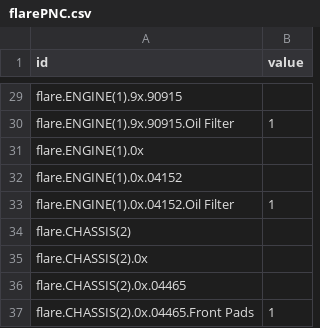
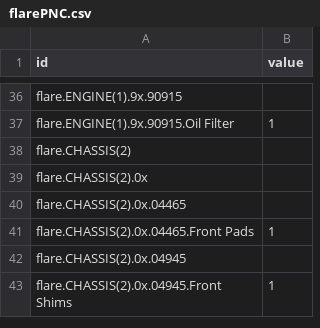
Before and after one commit to JT5RN/PTSREF, a CSV file: flarePNC.csv, drawn as a sheet; only a part is shown, gaps mark what is left out; the shorter side is filled out with more unchanged rows; the diff covers the shown part only.

```diff
--- a/flarePNC.csv
+++ b/flarePNC.csv
@@ -30,5 +37,2 @@ flare.ENGINE(1).9x.90915,
 flare.ENGINE(1).9x.90915.Oil Filter,1
-flare.ENGINE(1).0x,
-flare.ENGINE(1).0x.04152,
-flare.ENGINE(1).0x.04152.Oil Filter,1
 flare.CHASSIS(2),
```
Also changed, not shown: 7 added rows and 15 edited cells elsewhere in this file.
